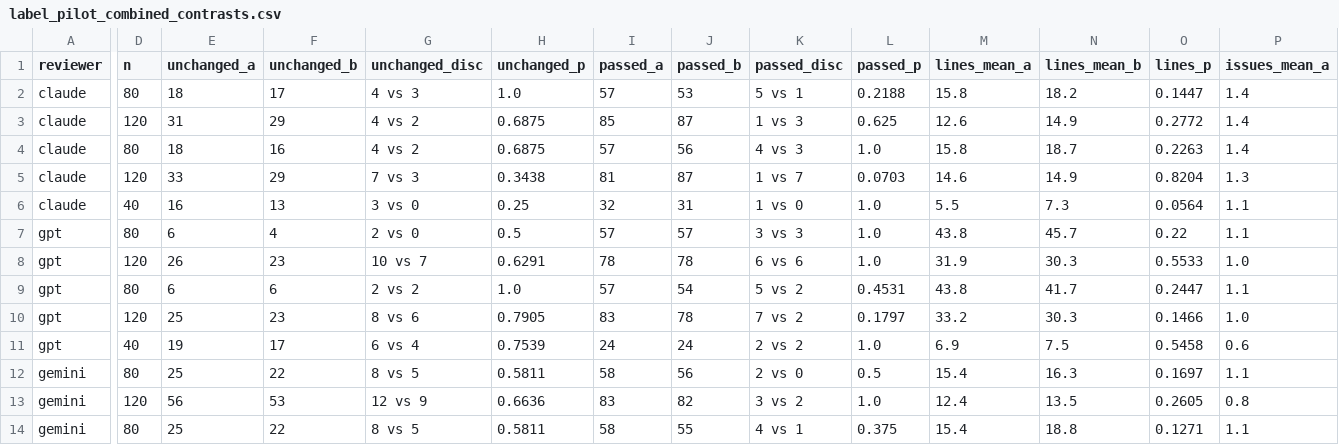
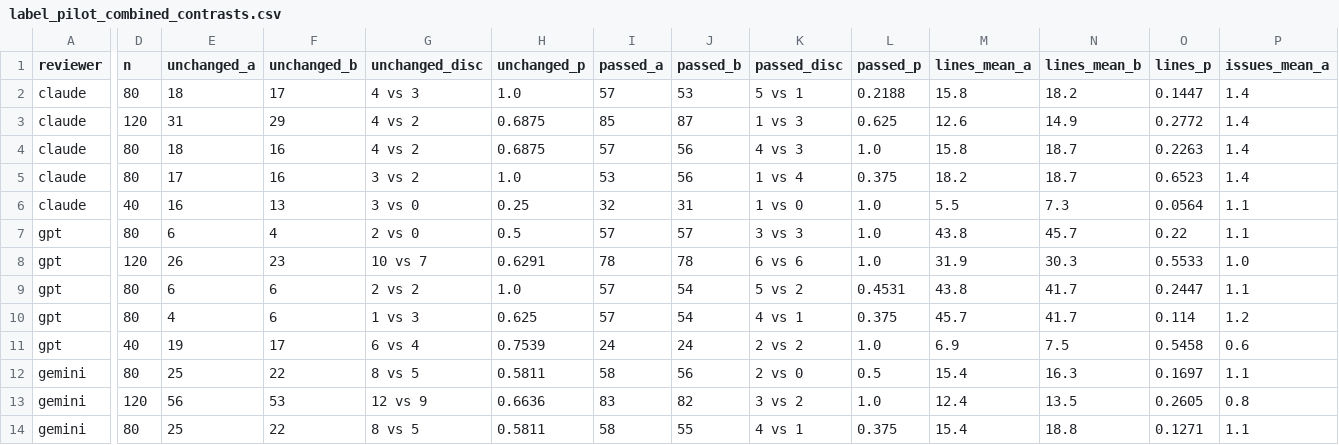
Before and after one commit to MilesLi15413/cross-model-review-code, a CSV file: results/processed/label_pilot_combined_contrasts.csv, drawn as a sheet; only a part is shown, gaps mark what is left out; the diff covers the shown part only; the diff names each change by its address in the sheet, - before the commit and + after, or states it on an @@ line.

```diff
--- a/results/processed/label_pilot_combined_contrasts.csv
+++ b/results/processed/label_pilot_combined_contrasts.csv
-D5 (n): 120
+D5 (n): 80
-E5 (unchanged_a): 33
+E5 (unchanged_a): 17
-F5 (unchanged_b): 29
+F5 (unchanged_b): 16
-G5 (unchanged_disc): 7 vs 3
+G5 (unchanged_disc): 3 vs 2
-H5 (unchanged_p): 0.3438
+H5 (unchanged_p): 1.0
-I5 (passed_a): 81
+I5 (passed_a): 53
-J5 (passed_b): 87
+J5 (passed_b): 56
-K5 (passed_disc): 1 vs 7
+K5 (passed_disc): 1 vs 4
-L5 (passed_p): 0.0703
+L5 (passed_p): 0.375
-M5 (lines_mean_a): 14.6
+M5 (lines_mean_a): 18.2
-N5 (lines_mean_b): 14.9
+N5 (lines_mean_b): 18.7
-O5 (lines_p): 0.8204
+O5 (lines_p): 0.6523
-P5 (issues_mean_a): 1.3
+P5 (issues_mean_a): 1.4
-D10 (n): 120
+D10 (n): 80
-E10 (unchanged_a): 25
+E10 (unchanged_a): 4
-F10 (unchanged_b): 23
+F10 (unchanged_b): 6
-G10 (unchanged_disc): 8 vs 6
+G10 (unchanged_disc): 1 vs 3
-H10 (unchanged_p): 0.7905
+H10 (unchanged_p): 0.625
-I10 (passed_a): 83
+I10 (passed_a): 57
-J10 (passed_b): 78
+J10 (passed_b): 54
-K10 (passed_disc): 7 vs 2
+K10 (passed_disc): 4 vs 1
-L10 (passed_p): 0.1797
+L10 (passed_p): 0.375
-M10 (lines_mean_a): 33.2
+M10 (lines_mean_a): 45.7
-N10 (lines_mean_b): 30.3
+N10 (lines_mean_b): 41.7
-O10 (lines_p): 0.1466
+O10 (lines_p): 0.114
-P10 (issues_mean_a): 1.0
+P10 (issues_mean_a): 1.2
```
Also changed, not shown: 26 edited cells elsewhere in this file, results/processed/bcb_self_preference_own_vs_other.csv, results/processed/label_pilot_bcb_contrasts.csv, 3 other files.
